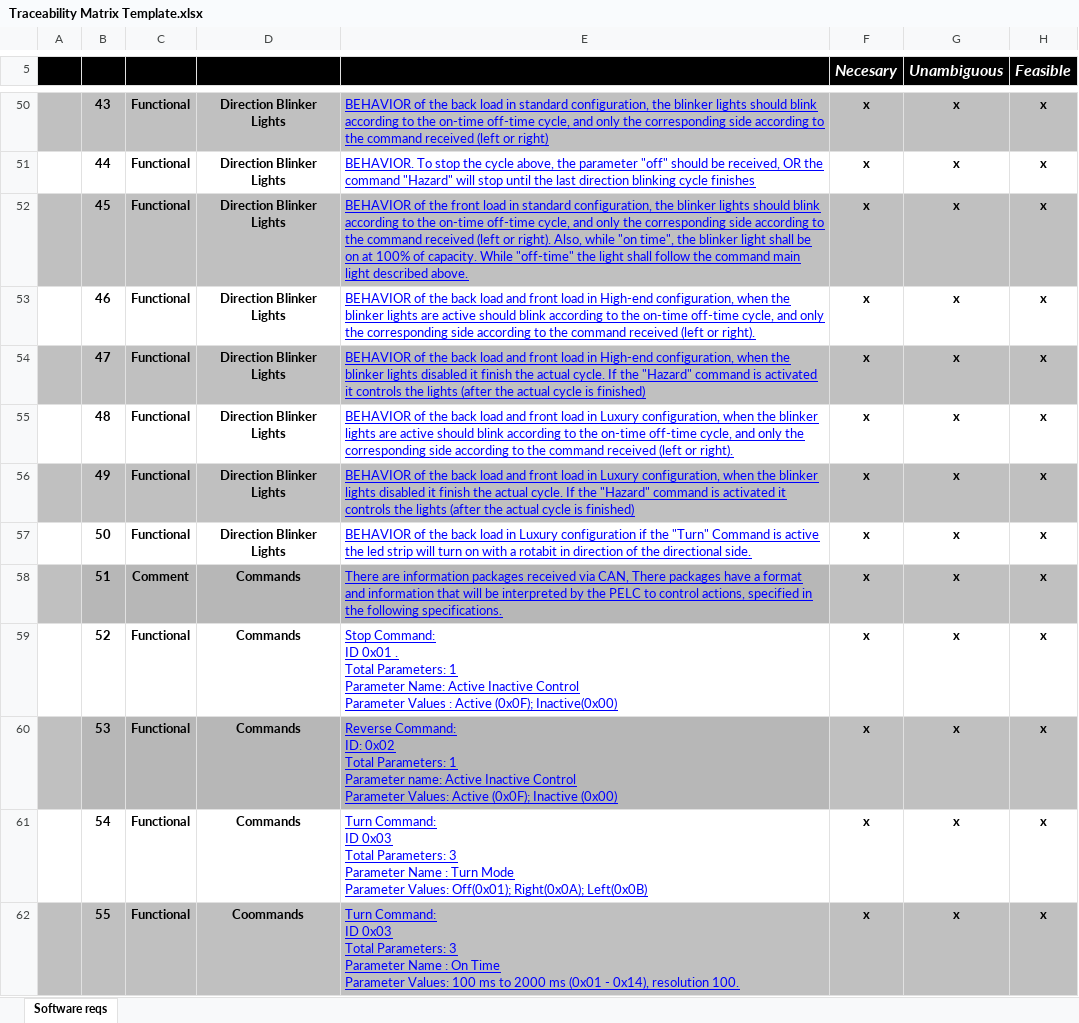
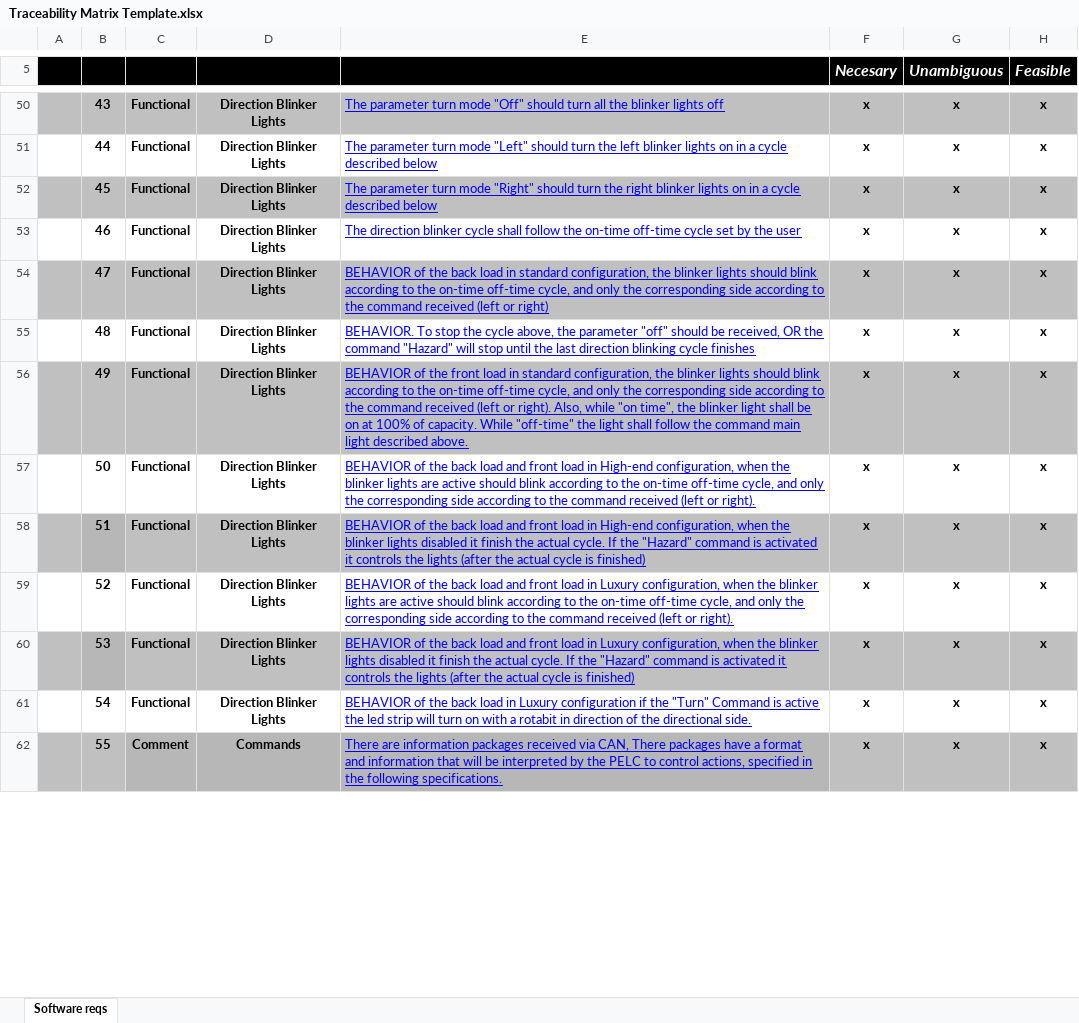
Before and after one commit to diegoe91/PFinal-BS_PELC, an Excel workbook: Docs/1.0 Requirements/Traceability Matrix Template.xlsx, sheet Software reqs, drawn as a sheet; only a part is shown, gaps mark what is left out; values as stored, in another font and other column widths than the file's, no borders; charts and pictures and conditional formats not drawn; ↵ is a line break in a cell; the diff covers the shown part only; the diff names each change by its address in the sheet, - before the commit and + after, or states it on an @@ line.

```diff
--- a/Docs/1.0 Requirements/Traceability Matrix Template.xlsx (sheet Software reqs)
+++ b/Docs/1.0 Requirements/Traceability Matrix Template.xlsx (sheet Software reqs)
-E50: BEHAVIOR of the back load in standard configuration, the blinker lights should blink according to the on-time off-time cycle, and only the corresponding side according to the command received (left or right)
+E50: The parameter turn mode "Off" should turn all the blinker lights off
-E51: BEHAVIOR. To stop the cycle above, the parameter "off" should be received, OR the command "Hazard" will stop until the last direction blinking cycle finishes
+E51: The parameter turn mode "Left" should turn the left blinker lights on in a cycle described below
-E52: BEHAVIOR of the front load in standard configuration, the blinker lights should blink according to the on-time off-time cycle, and only the corresponding side according to the command received (left or right). Also, while "on time", the blinker light shall be on at 100% of capacity. While "off-time" the light shall follow the command main light described above.
+E52: The parameter turn mode "Right" should turn the right blinker lights on in a cycle described below
-E53: BEHAVIOR of the back load and front load in High-end configuration, when the blinker lights are active should blink according to the on-time off-time cycle, and only the corresponding side according to the command received (left or right).
+E53: The direction blinker cycle shall follow the on-time off-time cycle set by the user
-E54: …back load and front load in High-end configuration, when the blinker lights disabled it finish the actual cycle. If the "Hazard" command is activated it controls the lights (after the actual cycle is finished)
+E54: …back load in standard configuration, the blinker lights should blink according to the on-time off-time cycle, and only the corresponding side according to the command received (left or right)
-E55: BEHAVIOR of the back load and front load in Luxury configuration, when the blinker lights are active should blink according to the on-time off-time cycle, and only the corresponding side according to the command received (left or right).
+E55: BEHAVIOR. To stop the cycle above, the parameter "off" should be received, OR the command "Hazard" will stop until the last direction blinking cycle finishes
-E56: …of the back load and front load in Luxury configuration, when the blinker lights disabled it finish the actual cycle. If the "Hazard" command is activated it controls the lights (after the actual cycle is finished)
+E56: …of the front load in standard configuration, the blinker lights should blink according to the on-time off-time cycle, and only the corresponding side according to the command received (left or right). Also, while "on time", the blinker light shall be on at 100% of capacity. While "off-time" the light shall follow the command main light described above.
-E57: …back load in Luxury configuration if the "Turn" Command is active the led strip will turn on with a rotabit in direction of the directional side.
+E57: …back load and front load in High-end configuration, when the blinker lights are active should blink according to the on-time off-time cycle, and only the corresponding side according to the command received (left or right).
-C58: Comment
+C58: Functional
-D58:D61: Commands
+D58:D61: Direction Blinker Lights
-E58: There are information packages received via CAN, There packages have a format and information that will be interpreted by the PELC to control actions, specified in the following specifications.
+E58: BEHAVIOR of the back load and front load in High-end configuration, when the blinker lights disabled it finish the actual cycle. If the "Hazard" command is activated it controls the lights (after the actual cycle is finished)
-E59: Stop Command: ↵ ID 0x01 . ↵ Total Parameters: 1 ↵ Parameter Name: Active Inactive Control ↵ Parameter Values : Active (0x0F); Inactive(0x00)
+E59: BEHAVIOR of the back load and front load in Luxury configuration, when the blinker lights are active should blink according to the on-time off-time cycle, and only the corresponding side according to the command received (left or right).
-E60: Reverse Command: ↵ ID: 0x02 ↵ Total Parameters: 1 ↵ Parameter name: Active Inactive Control ↵ Parameter Values: Active (0x0F); Inactive (0x00)
+E60: BEHAVIOR of the back load and front load in Luxury configuration, when the blinker lights disabled it finish the actual cycle. If the "Hazard" command is activated it controls the lights (after the actual cycle is finished)
-E61: Turn Command: ↵ ID 0x03 ↵ Total Parameters: 3 ↵ Parameter Name : Turn Mode ↵ Parameter Values: Off(0x01); Right(0x0A); Left(0x0B)
+E61: BEHAVIOR of the back load in Luxury configuration if the "Turn" Command is active the led strip will turn on with a rotabit in direction of the directional side.
-C62: Functional
+C62: Comment
-D62: Coommands
+D62: Commands
-E62: Turn Command: ↵ ID 0x03 ↵ Total Parameters: 3 ↵ Parameter Name : On Time ↵ Parameter Values: 100 ms to 2000 ms (0x01 - 0x14), resolution 100.
+E62: There are information packages received via CAN, There packages have a format and information that will be interpreted by the PELC to control actions, specified in the following specifications.
```
Also changed, not shown: 4 added rows, 3 removed rows, 12 hidden or unhidden rows and 40 edited cells elsewhere in this sheet, hidden cells, charts or pictures.
